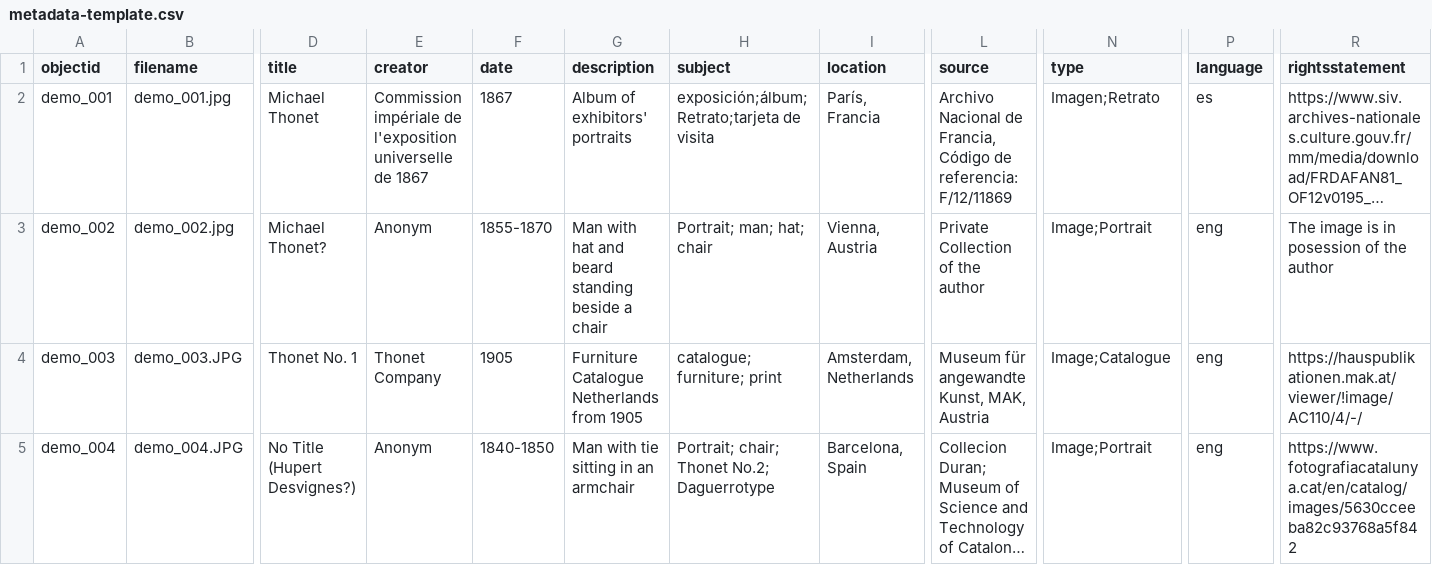
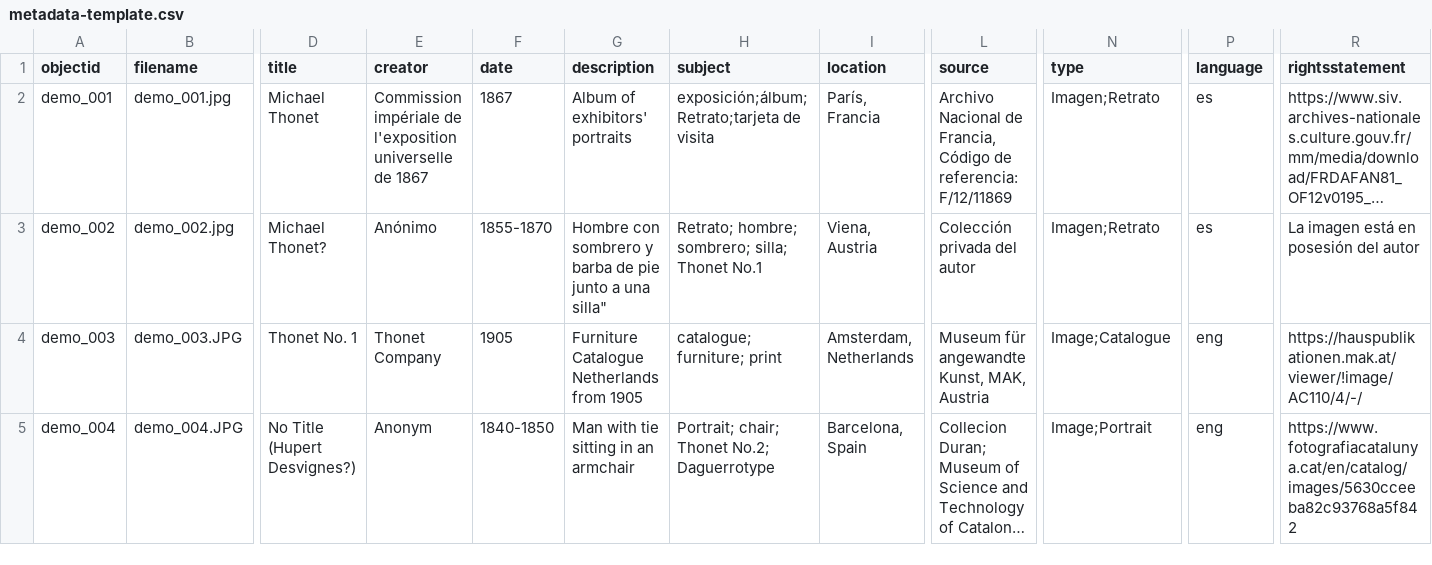
Before and after one commit to Fraukindermann/Mapping-Thonet-Espanol, a CSV file: _data/metadata-template.csv, drawn as a sheet; only a part is shown, gaps mark what is left out; long unchanged cells end in …; the diff names each change by its address in the sheet, - before the commit and + after, or states it on an @@ line.

Commit message:
Update metadata-template.csv

```diff
--- a/_data/metadata-template.csv
+++ b/_data/metadata-template.csv
-E3 (creator): Anonym
+E3 (creator): Anónimo
-G3 (description): Man with hat and beard standing beside a chair
+G3 (description): Hombre con sombrero y barba de pie junto a una silla"
-H3 (subject): Portrait; man; hat; chair
+H3 (subject): Retrato; hombre; sombrero; silla; Thonet No.1
-I3 (location): Vienna, Austria
+I3 (location): Viena, Austria
-L3 (source): Private Collection of the author
+L3 (source): Colección privada del autor
-N3 (type): Image;Portrait
+N3 (type): Imagen;Retrato
-P3 (language): eng
+P3 (language): es
-R3 (rightsstatement): The image is in posession of the author
+R3 (rightsstatement): La imagen está en posesión del autor
```
